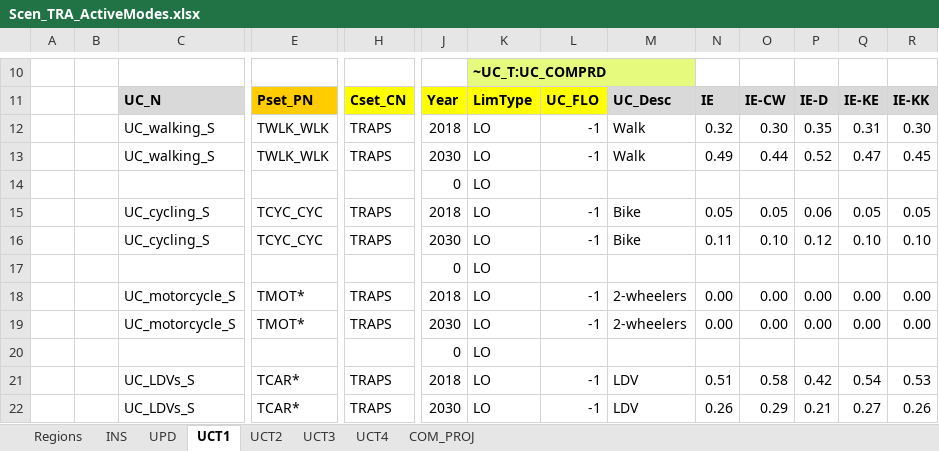
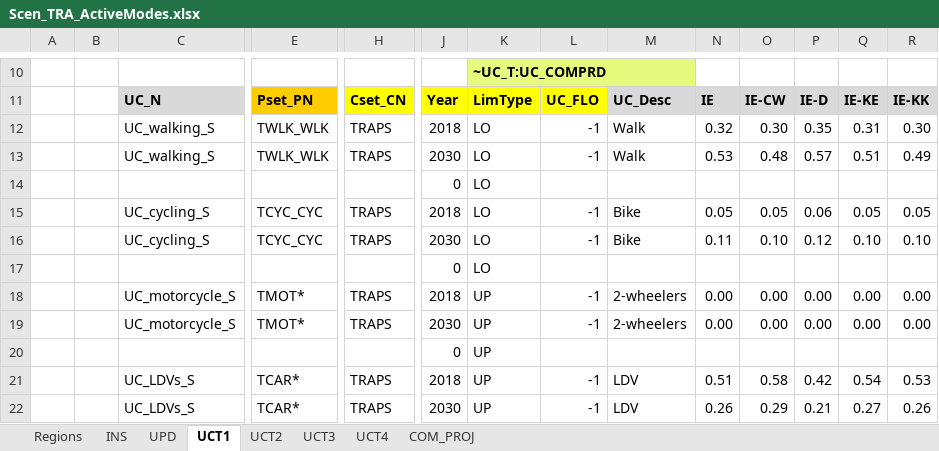
Before and after one commit to MaREI-EPMG/TIM-archived, an Excel workbook: SuppXLS/Scen_TRA_ActiveModes.xlsx, sheet UCT1, drawn as a sheet; only a part is shown, gaps mark what is left out; values as stored, in another font and other column widths than the file's, no borders; removed rows and columns are numbered as before the commit, all else as after; rows hold the shown columns only; the diff covers the shown part only; the diff names each change by its address in the sheet, - before the commit and + after, or states it on an @@ line.

```diff
--- a/SuppXLS/Scen_TRA_ActiveModes.xlsx (sheet UCT1)
+++ b/SuppXLS/Scen_TRA_ActiveModes.xlsx (sheet UCT1)
-row 13:  |  | UC_walking_S | TWLK_WLK | TRAPS | 2030 | LO | -1 | Walk | 0.49 | 0.44 | 0.52 | 0.47 | 0.45
+row 13:  |  | UC_walking_S | TWLK_WLK | TRAPS | 2030 | LO | -1 | Walk | 0.53 | 0.48 | 0.57 | 0.51 | 0.49
-K18:K22: LO
+K18:K22: UP
```
Also changed, not shown: 2 added rows, 2 removed rows, 39 edited cells, cell formats and merged cells elsewhere in this sheet.
